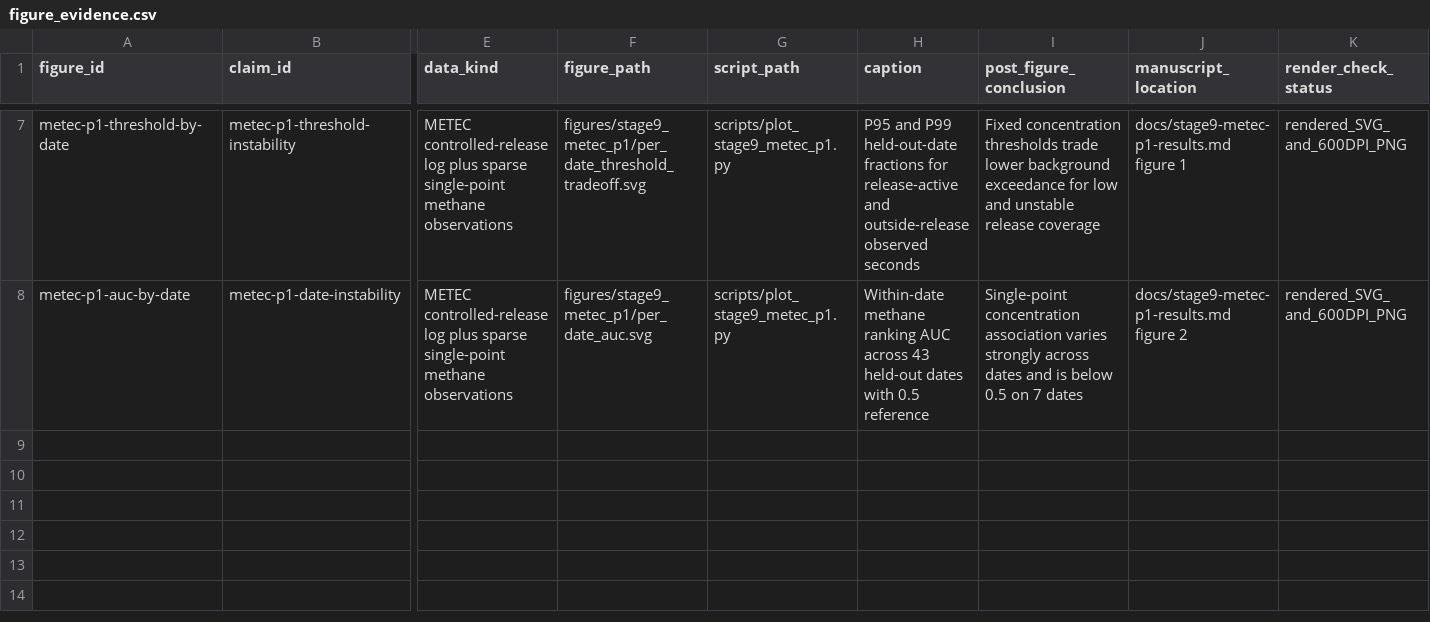
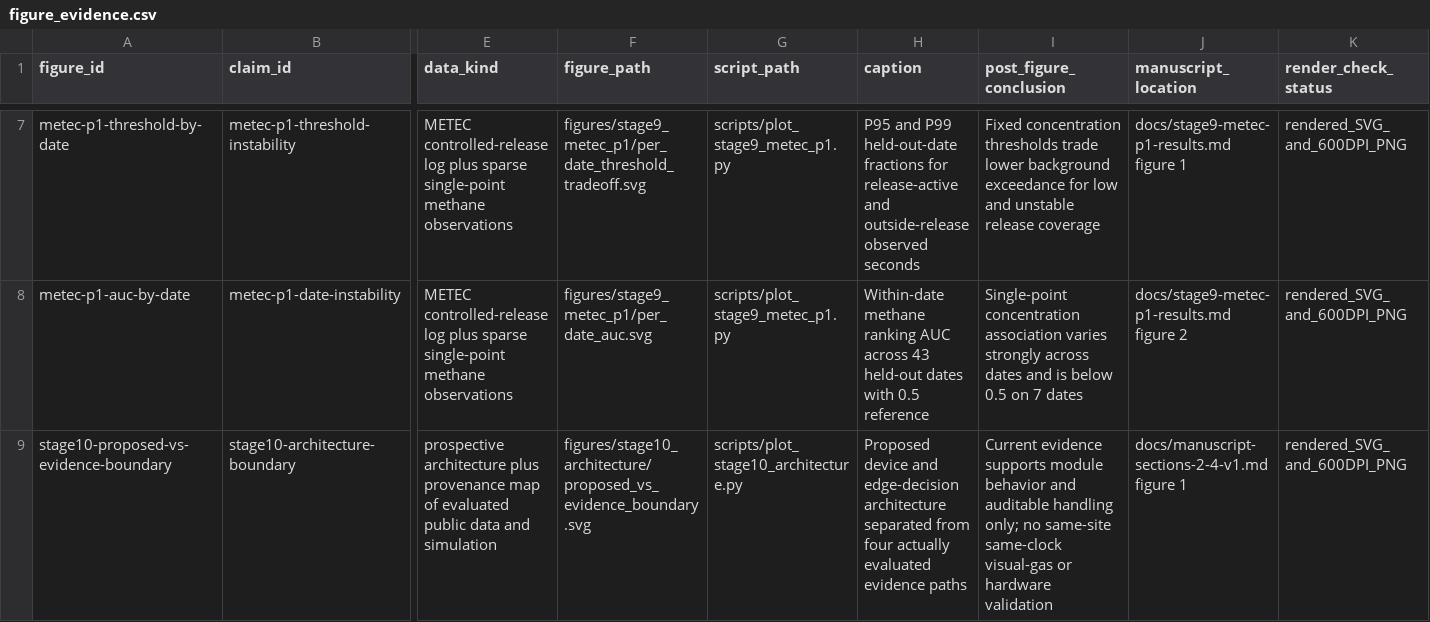
Before and after one commit to baoxuebin-2026/dachuang, a CSV file: registries/figure_evidence.csv, drawn as a sheet; only a part is shown, gaps mark what is left out; rows hold the shown columns only; the diff names each change by its address in the sheet, - before the commit and + after, or states it on an @@ line.

Commit message:
docs: build manuscript sections and evidence boundary figure

```diff
--- a/registries/figure_evidence.csv
+++ b/registries/figure_evidence.csv
+row 9: stage10-proposed-vs-evidence-boundary | stage10-architecture-boundary | prospective architecture plus provenance map of evaluated public data and simulation | figures/stage10_architecture/proposed_vs_evidence_boundary.svg | scripts/plot_stage10_architecture.py | Proposed device and edge-decision architecture separated from four actually evaluated evidence paths | Current evidence supports module behavior and auditable handling only; no same-site same-clock visual-gas or hardware validation | docs/manuscript-sections-2-4-v1.md figure 1 | rendered_SVG_and_600DPI_PNG
```
Also changed, not shown: registries/claim_ledger.csv, 10 other files.
